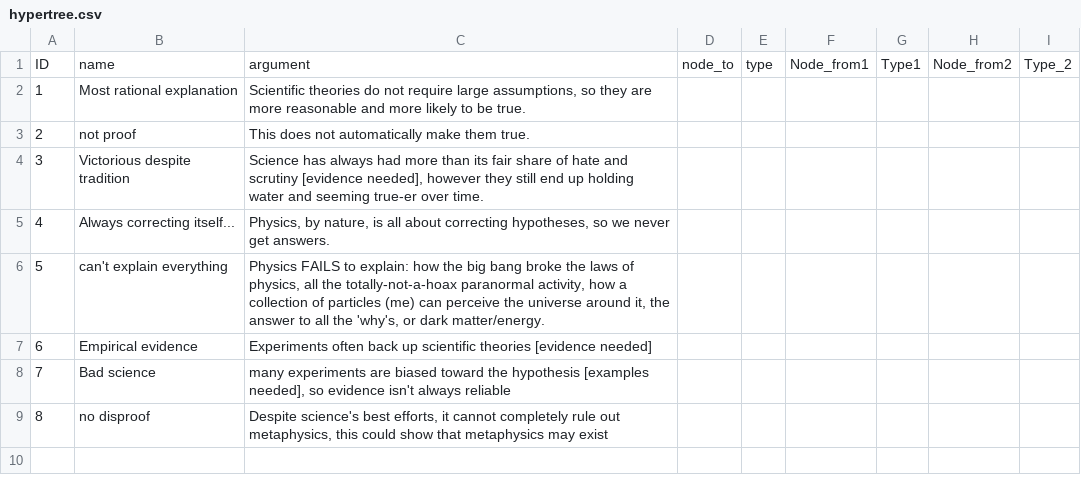
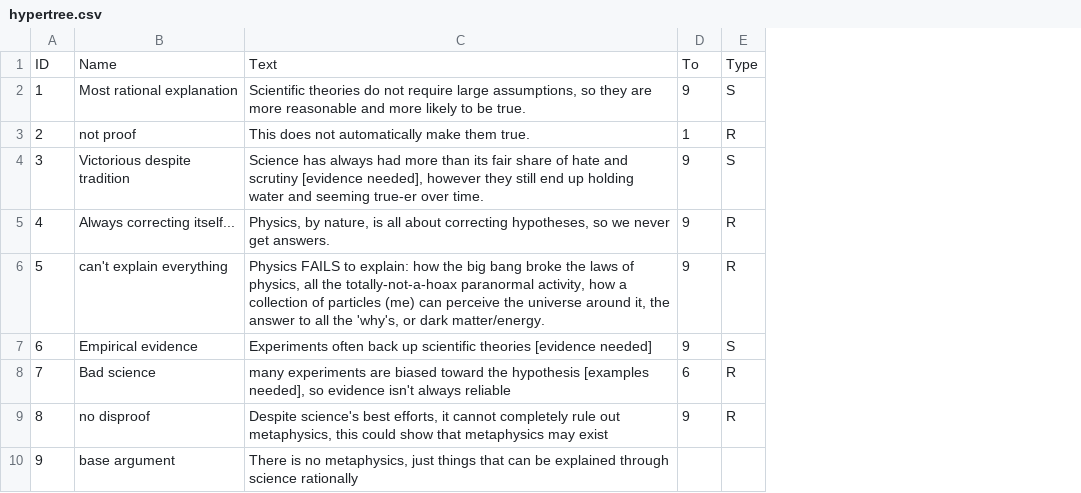
Before and after one commit to andrewls26169/jit, a CSV file: hypertree.csv, drawn as a sheet; removed rows and columns are numbered as before the commit, all else as after; the diff names each change by its address in the sheet, - before the commit and + after, or states it on an @@ line.

Commit message:
Trial argument map

```diff
--- a/hypertree.csv
+++ b/hypertree.csv
-column D, empty
-column E, empty
-column F, empty
-column G, empty
-column H, empty
-column I, empty
+column D, rows 2-9: 9 | 1 | 9 | 9 | 9 | 9 | 6 | 9
+column E, rows 2-9: S | R | S | R | R | S | R | R
-row 1: ID | name | argument | node_to | type | Node_from1 | Type1 | Node_from2 | Type_2
+row 1: ID | Name | Text | To | Type
+row 10: 9 | base argument | There is no metaphysics, just things that can be explained through science rationally
```
Also changed, not shown: 4 other files.
